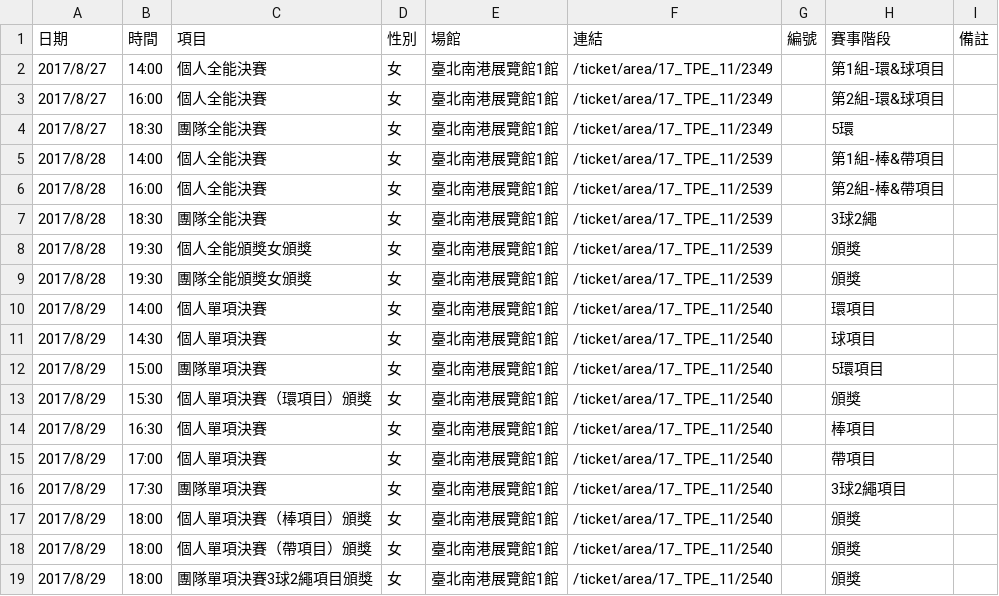
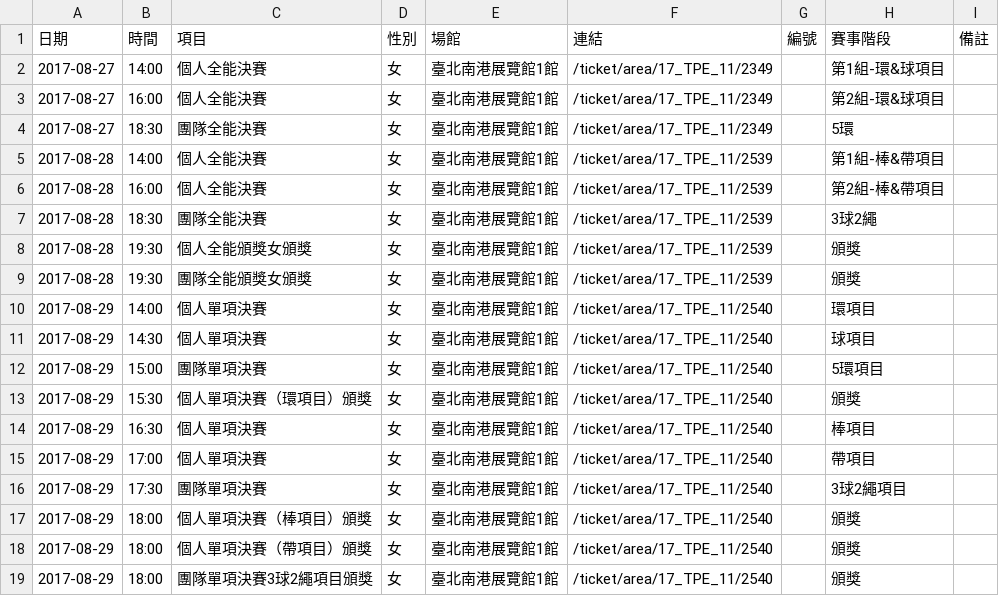
Before and after one commit to nthspace/universiade-scripts, a CSV file: schedules/韻律體操.csv, drawn as a sheet.

Commit message:
Add schedule files

```diff
--- a/schedules/韻律體操.csv
+++ b/schedules/韻律體操.csv
@@ -1,19 +1,19 @@
 日期,時間,項目,性別,場館,連結,編號,賽事階段,備註
-2017/8/27,14:00,個人全能決賽,女,臺北南港展覽館1館,/ticket/area/17_TPE_11/2349,,第1組-環&球項目,
-2017/8/27,16:00,個人全能決賽,女,臺北南港展覽館1館,/ticket/area/17_TPE_11/2349,,第2組-環&球項目,
-2017/8/27,18:30,團隊全能決賽,女,臺北南港展覽館1館,/ticket/area/17_TPE_11/2349,,5環,
-2017/8/28,14:00,個人全能決賽,女,臺北南港展覽館1館,/ticket/area/17_TPE_11/2539,,第1組-棒&帶項目,
-2017/8/28,16:00,個人全能決賽,女,臺北南港展覽館1館,/ticket/area/17_TPE_11/2539,,第2組-棒&帶項目,
-2017/8/28,18:30,團隊全能決賽,女,臺北南港展覽館1館,/ticket/area/17_TPE_11/2539,,3球2繩,
-2017/8/28,19:30,個人全能頒獎女頒獎,女,臺北南港展覽館1館,/ticket/area/17_TPE_11/2539,,頒獎,
-2017/8/28,19:30,團隊全能頒獎女頒獎,女,臺北南港展覽館1館,/ticket/area/17_TPE_11/2539,,頒獎,
-2017/8/29,14:00,個人單項決賽,女,臺北南港展覽館1館,/ticket/area/17_TPE_11/2540,,環項目,
-2017/8/29,14:30,個人單項決賽,女,臺北南港展覽館1館,/ticket/area/17_TPE_11/2540,,球項目,
-2017/8/29,15:00,團隊單項決賽,女,臺北南港展覽館1館,/ticket/area/17_TPE_11/2540,,5環項目,
-2017/8/29,15:30,個人單項決賽（環項目）頒獎,女,臺北南港展覽館1館,/ticket/area/17_TPE_11/2540,,頒獎,
-2017/8/29,16:30,個人單項決賽,女,臺北南港展覽館1館,/ticket/area/17_TPE_11/2540,,棒項目,
-2017/8/29,17:00,個人單項決賽,女,臺北南港展覽館1館,/ticket/area/17_TPE_11/2540,,帶項目,
-2017/8/29,17:30,團隊單項決賽,女,臺北南港展覽館1館,/ticket/area/17_TPE_11/2540,,3球2繩項目,
-2017/8/29,18:00,個人單項決賽（棒項目）頒獎,女,臺北南港展覽館1館,/ticket/area/17_TPE_11/2540,,頒獎,
-2017/8/29,18:00,個人單項決賽（帶項目）頒獎,女,臺北南港展覽館1館,/ticket/area/17_TPE_11/2540,,頒獎,
-2017/8/29,18:00,團隊單項決賽3球2繩項目頒獎,女,臺北南港展覽館1館,/ticket/area/17_TPE_11/2540,,頒獎,
+2017-08-27,14:00,個人全能決賽,女,臺北南港展覽館1館,/ticket/area/17_TPE_11/2349,,第1組-環&球項目,
+2017-08-27,16:00,個人全能決賽,女,臺北南港展覽館1館,/ticket/area/17_TPE_11/2349,,第2組-環&球項目,
+2017-08-27,18:30,團隊全能決賽,女,臺北南港展覽館1館,/ticket/area/17_TPE_11/2349,,5環,
+2017-08-28,14:00,個人全能決賽,女,臺北南港展覽館1館,/ticket/area/17_TPE_11/2539,,第1組-棒&帶項目,
+2017-08-28,16:00,個人全能決賽,女,臺北南港展覽館1館,/ticket/area/17_TPE_11/2539,,第2組-棒&帶項目,
+2017-08-28,18:30,團隊全能決賽,女,臺北南港展覽館1館,/ticket/area/17_TPE_11/2539,,3球2繩,
+2017-08-28,19:30,個人全能頒獎女頒獎,女,臺北南港展覽館1館,/ticket/area/17_TPE_11/2539,,頒獎,
+2017-08-28,19:30,團隊全能頒獎女頒獎,女,臺北南港展覽館1館,/ticket/area/17_TPE_11/2539,,頒獎,
+2017-08-29,14:00,個人單項決賽,女,臺北南港展覽館1館,/ticket/area/17_TPE_11/2540,,環項目,
+2017-08-29,14:30,個人單項決賽,女,臺北南港展覽館1館,/ticket/area/17_TPE_11/2540,,球項目,
+2017-08-29,15:00,團隊單項決賽,女,臺北南港展覽館1館,/ticket/area/17_TPE_11/2540,,5環項目,
+2017-08-29,15:30,個人單項決賽（環項目）頒獎,女,臺北南港展覽館1館,/ticket/area/17_TPE_11/2540,,頒獎,
+2017-08-29,16:30,個人單項決賽,女,臺北南港展覽館1館,/ticket/area/17_TPE_11/2540,,棒項目,
+2017-08-29,17:00,個人單項決賽,女,臺北南港展覽館1館,/ticket/area/17_TPE_11/2540,,帶項目,
+2017-08-29,17:30,團隊單項決賽,女,臺北南港展覽館1館,/ticket/area/17_TPE_11/2540,,3球2繩項目,
+2017-08-29,18:00,個人單項決賽（棒項目）頒獎,女,臺北南港展覽館1館,/ticket/area/17_TPE_11/2540,,頒獎,
+2017-08-29,18:00,個人單項決賽（帶項目）頒獎,女,臺北南港展覽館1館,/ticket/area/17_TPE_11/2540,,頒獎,
+2017-08-29,18:00,團隊單項決賽3球2繩項目頒獎,女,臺北南港展覽館1館,/ticket/area/17_TPE_11/2540,,頒獎,
```
Also changed, not shown: 3 other files.
